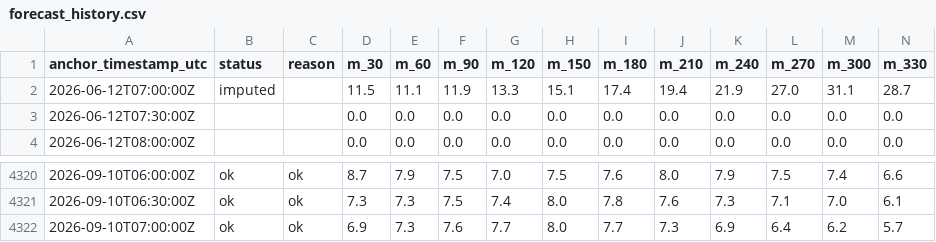
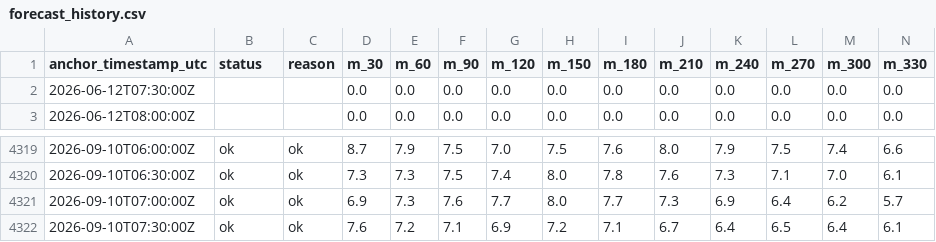
Before and after one commit to aliai1225/ap-prediction, a CSV file: site/data/forecast_history.csv, drawn as a sheet; only a part is shown, gaps mark what is left out; removed rows and columns are numbered as before the commit, all else as after; rows hold the shown columns only; the diff names each change by its address in the sheet, - before the commit and + after, or states it on an @@ line.

```diff
--- a/site/data/forecast_history.csv
+++ b/site/data/forecast_history.csv
-row 2: 2026-06-12T07:00:00Z | imputed |  | 11.5 | 11.1 | 11.9 | 13.3 | 15.1 | 17.4 | 19.4 | 21.9 | 27.0 | 31.1 | 28.7
+row 4322: 2026-09-10T07:30:00Z | ok | ok | 7.6 | 7.2 | 7.1 | 6.9 | 7.2 | 7.1 | 6.7 | 6.4 | 6.5 | 6.4 | 6.1
```
Also changed, not shown: 3 other files.
